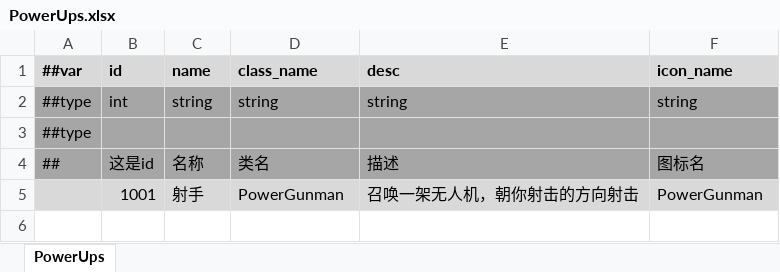
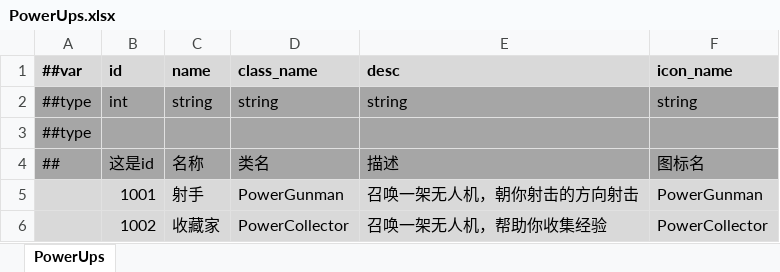
Before and after one commit to Abab-bk/NovaDrift, an Excel workbook: Tools/Luban/Datas/PowerUps.xlsx, sheet PowerUps, drawn as a sheet; values as stored, in another font and other column widths than the file's, no borders; the diff names each change by its address in the sheet, - before the commit and + after, or states it on an @@ line.

```diff
--- a/Tools/Luban/Datas/PowerUps.xlsx (sheet PowerUps)
+++ b/Tools/Luban/Datas/PowerUps.xlsx (sheet PowerUps)
+row 6:  | 1002 | 收藏家 | PowerCollector | 召唤一架无人机，帮助你收集经验 | PowerCollector
```
Also changed, not shown: Tools/Luban/Datas/Drones.xlsx, 21 other files.
